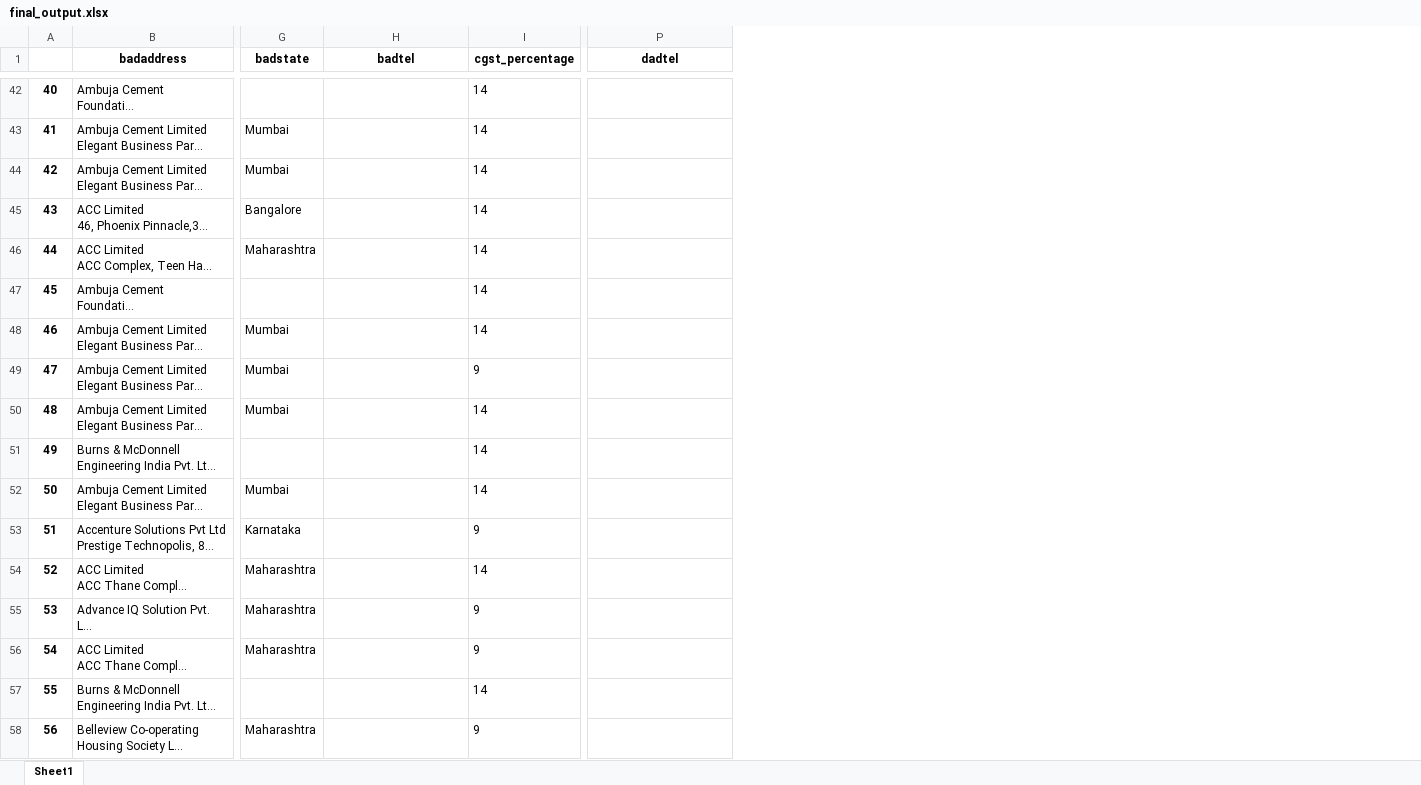
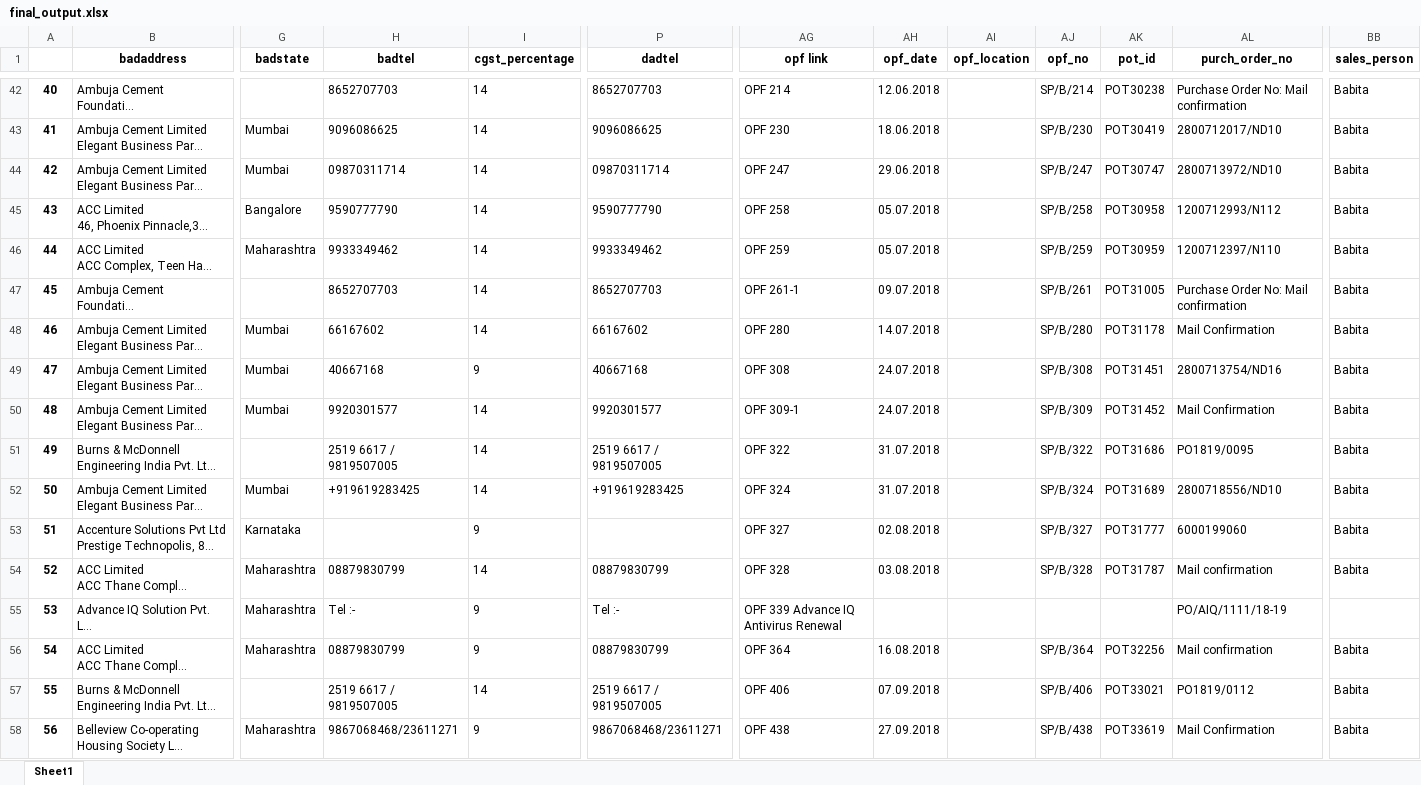
Before and after one commit to rishabh-bhatnagar/galaxy, an Excel workbook: pwd/Docxs/final_output.xlsx, sheet Sheet1, drawn as a sheet; only a part is shown, gaps mark what is left out; long unchanged cells end in …; values as stored, in another font and other column widths than the file's, no borders; the diff covers the shown part only; the diff names each change by its address in the sheet, - before the commit and + after, or states it on an @@ line.

```diff
--- a/pwd/Docxs/final_output.xlsx (sheet Sheet1)
+++ b/pwd/Docxs/final_output.xlsx (sheet Sheet1)
+column AG (opf link), rows 42-58: OPF 214 | OPF 230 | OPF 247 | OPF 258 | OPF 259 | OPF 261-1 | OPF 280 | OPF 308 | OPF 309-1 | OPF 322 | OPF 324 | OPF 327 | OPF 328 | OPF 339 Advance IQ Antivirus Renewal | OPF 364 | OPF 406 | OPF 438
+column AH (opf_date), rows 42-58: 12.06.2018 | 18.06.2018 | 29.06.2018 | 05.07.2018 | 05.07.2018 | 09.07.2018 | 14.07.2018 | 24.07.2018 | 24.07.2018 | 31.07.2018 | 31.07.2018 | 02.08.2018 | 03.08.2018 |  | 16.08.2018 | 07.09.2018 | 27.09.2018
+column AI (opf_location), empty
+column AJ (opf_no), rows 42-58: SP/B/214 | SP/B/230 | SP/B/247 | SP/B/258 | SP/B/259 | SP/B/261 | SP/B/280 | SP/B/308 | SP/B/309 | SP/B/322 | SP/B/324 | SP/B/327 | SP/B/328 |  | SP/B/364 | SP/B/406 | SP/B/438
+column AK (pot_id), rows 42-58: POT30238 | POT30419 | POT30747 | POT30958 | POT30959 | POT31005 | POT31178 | POT31451 | POT31452 | POT31686 | POT31689 | POT31777 | POT31787 |  | POT32256 | POT33021 | POT33619
+column AL (purch_order_no), rows 42-58: Purchase Order No: Mail confirmation | 2800712017/ND10 | 2800713972/ND10 | 1200712993/N112 | 1200712397/N110 | Purchase Order No: Mail confirmation | Mail Confirmation | 2800713754/ND16 | Mail Confirmation | PO1819/0095 | 2800718556/ND10 | 6000199060 | Mail confirmation | PO/AIQ/1111/18-19 | Mail confirmation | PO1819/0112 | Mail Confirmation
+column BB (sales_person), rows 42-58: Babita | Babita | Babita | Babita | Babita | Babita | Babita | Babita | Babita | Babita | Babita | Babita | Babita |  | Babita | Babita | Babita
-H42 (badtel): (empty)
+H42 (badtel): 8652707703
-P42 (dadtel): (empty)
+P42 (dadtel): 8652707703
-H43 (badtel): (empty)
+H43 (badtel): 9096086625
-P43 (dadtel): (empty)
+P43 (dadtel): 9096086625
-H44 (badtel): (empty)
+H44 (badtel): 09870311714
-P44 (dadtel): (empty)
+P44 (dadtel): 09870311714
-H45 (badtel): (empty)
+H45 (badtel): 9590777790
-P45 (dadtel): (empty)
+P45 (dadtel): 9590777790
-H46 (badtel): (empty)
+H46 (badtel): 9933349462
-P46 (dadtel): (empty)
+P46 (dadtel): 9933349462
-H47 (badtel): (empty)
+H47 (badtel): 8652707703
-P47 (dadtel): (empty)
+P47 (dadtel): 8652707703
-H48 (badtel): (empty)
+H48 (badtel): 66167602
-P48 (dadtel): (empty)
+P48 (dadtel): 66167602
-H49 (badtel): (empty)
+H49 (badtel): 40667168
-P49 (dadtel): (empty)
+P49 (dadtel): 40667168
-H50 (badtel): (empty)
+H50 (badtel): 9920301577
-P50 (dadtel): (empty)
+P50 (dadtel): 9920301577
-H51 (badtel): (empty)
+H51 (badtel): 2519 6617 / 9819507005
-P51 (dadtel): (empty)
+P51 (dadtel): 2519 6617 / 9819507005
-H52 (badtel): (empty)
+H52 (badtel): +919619283425
-P52 (dadtel): (empty)
+P52 (dadtel): +919619283425
-H54 (badtel): (empty)
+H54 (badtel): 08879830799
-P54 (dadtel): (empty)
+P54 (dadtel): 08879830799
-H55 (badtel): (empty)
+H55 (badtel): Tel :-
-P55 (dadtel): (empty)
+P55 (dadtel): Tel :-
-H56 (badtel): (empty)
+H56 (badtel): 08879830799
-P56 (dadtel): (empty)
+P56 (dadtel): 08879830799
-H57 (badtel): (empty)
+H57 (badtel): 2519 6617 / 9819507005
-P57 (dadtel): (empty)
+P57 (dadtel): 2519 6617 / 9819507005
-H58 (badtel): (empty)
+H58 (badtel): 9867068468/23611271
-P58 (dadtel): (empty)
+P58 (dadtel): 9867068468/23611271
```
Also changed, not shown: 234 edited cells elsewhere in this sheet, 1 other file.
